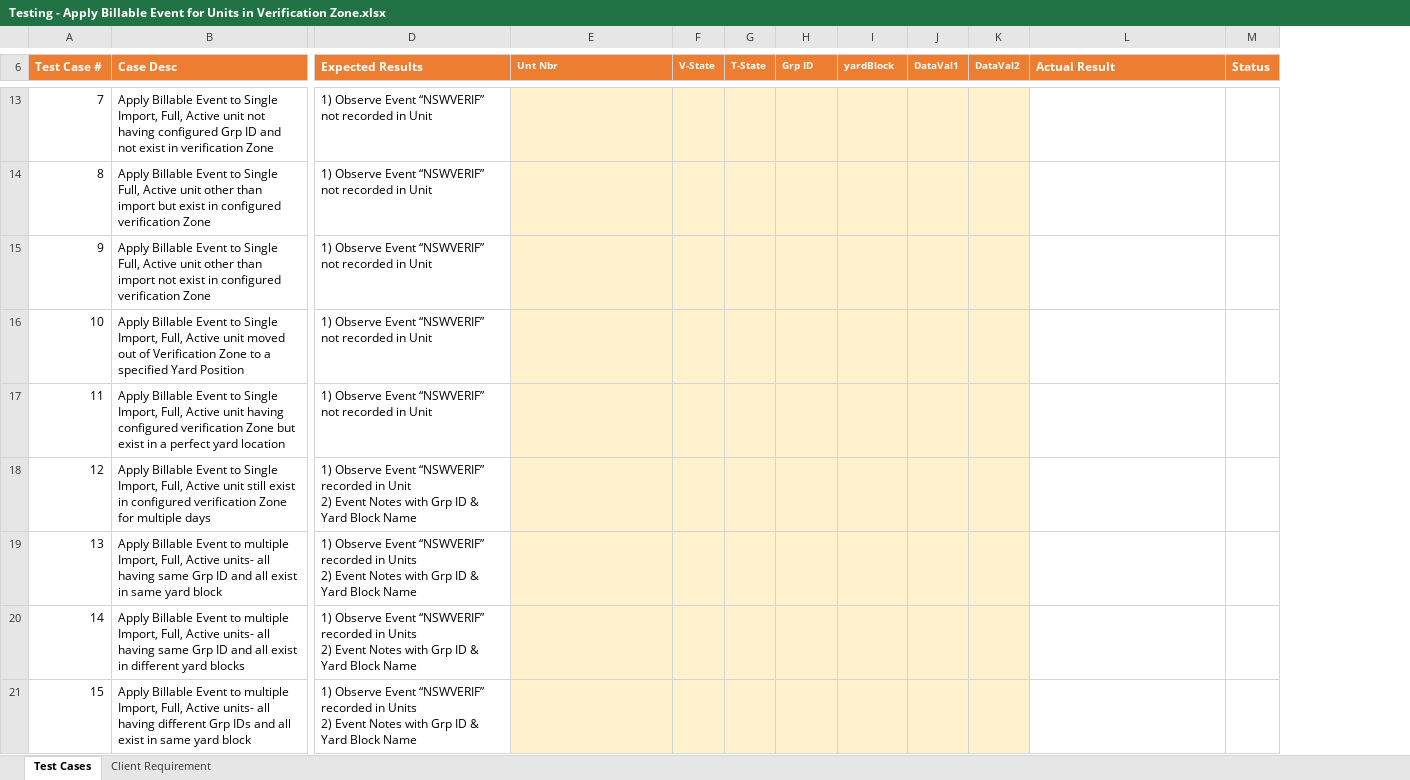
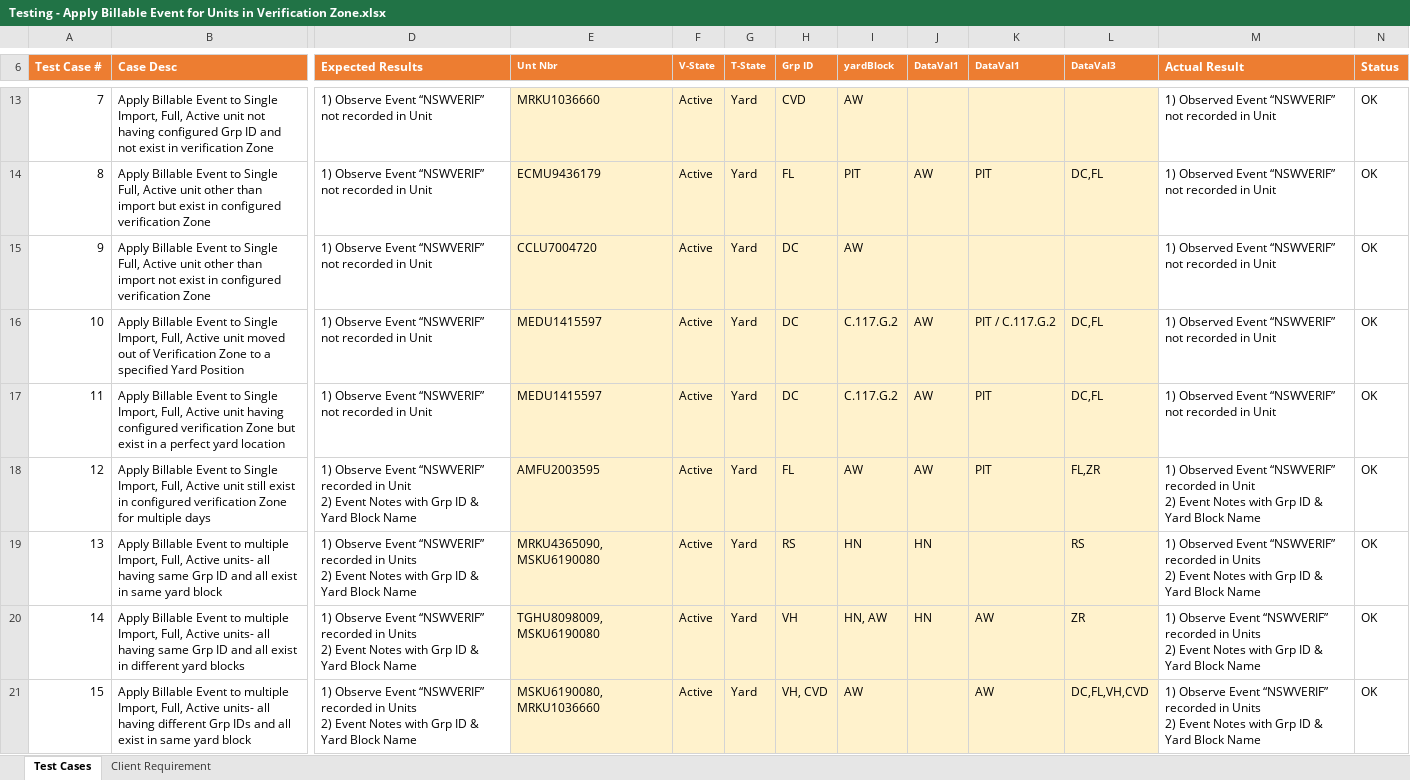
Before and after one commit to wstech/DPW_Caucedo, an Excel workbook: ApplyEvent_For_UnitsInVerificationZone/Release Documents/Testing - Apply Billable Event for Units in Verification Zone.xlsx, sheet Test Cases, drawn as a sheet; only a part is shown, gaps mark what is left out; values as stored, in another font and other column widths than the file's, no borders; removed rows and columns are numbered as before the commit, all else as after; ↵ is a line break in a cell; the diff covers the shown part only; the diff names each change by its address in the sheet, - before the commit and + after, or states it on an @@ line.

```diff
--- a/ApplyEvent_For_UnitsInVerificationZone/Release Documents/Testing - Apply Billable Event for Units in Verification Zone.xlsx (sheet Test Cases)
+++ b/ApplyEvent_For_UnitsInVerificationZone/Release Documents/Testing - Apply Billable Event for Units in Verification Zone.xlsx (sheet Test Cases)
-column K (DataVal2), empty
+column K (DataVal1), rows 14-21: PIT |  | PIT / C.117.G.2 | PIT | PIT |  | AW | AW
+column L (DataVal3), rows 14-21: DC,FL |  | DC,FL | DC,FL | FL,ZR | RS | ZR | DC,FL,VH,CVD
-E13 (Unt Nbr): (empty)
+E13 (Unt Nbr): MRKU1036660
-F13:F21 (V-State): (empty)
+F13:F21 (V-State): Active
-G13:G21 (T-State): (empty)
+G13:G21 (T-State): Yard
-H13 (Grp ID): (empty)
+H13 (Grp ID): CVD
-I13 (yardBlock): (empty)
+I13 (yardBlock): AW
-M13:M17 (Actual Result): (empty)
+M13:M17 (Actual Result): 1) Observed Event “NSWVERIF” not recorded in Unit
-N13:N21 (Status): (empty)
+N13:N21 (Status): OK
-E14 (Unt Nbr): (empty)
+E14 (Unt Nbr): ECMU9436179
-H14 (Grp ID): (empty)
+H14 (Grp ID): FL
-I14 (yardBlock): (empty)
+I14 (yardBlock): PIT
-J14 (DataVal1): (empty)
+J14 (DataVal1): AW
-E15 (Unt Nbr): (empty)
+E15 (Unt Nbr): CCLU7004720
-H15:H17 (Grp ID): (empty)
+H15:H17 (Grp ID): DC
-I15 (yardBlock): (empty)
+I15 (yardBlock): AW
-E16:E17 (Unt Nbr): (empty)
+E16:E17 (Unt Nbr): MEDU1415597
-I16:I17 (yardBlock): (empty)
+I16:I17 (yardBlock): C.117.G.2
-J16:J18 (DataVal1): (empty)
+J16:J18 (DataVal1): AW
-E18 (Unt Nbr): (empty)
+E18 (Unt Nbr): AMFU2003595
-H18 (Grp ID): (empty)
+H18 (Grp ID): FL
-I18 (yardBlock): (empty)
+I18 (yardBlock): AW
-M18 (Actual Result): (empty)
+M18 (Actual Result): 1) Observed Event “NSWVERIF” recorded in Unit ↵ 2) Event Notes with Grp ID & Yard Block Name
-E19 (Unt Nbr): (empty)
+E19 (Unt Nbr): MRKU4365090, MSKU6190080
-H19 (Grp ID): (empty)
+H19 (Grp ID): RS
-I19 (yardBlock): (empty)
+I19 (yardBlock): HN
-J19:J20 (DataVal1): (empty)
+J19:J20 (DataVal1): HN
-M19 (Actual Result): (empty)
+M19 (Actual Result): 1) Observed Event “NSWVERIF” recorded in Units ↵ 2) Event Notes with Grp ID & Yard Block Name
-E20 (Unt Nbr): (empty)
+E20 (Unt Nbr): TGHU8098009, MSKU6190080
-H20 (Grp ID): (empty)
+H20 (Grp ID): VH
-I20 (yardBlock): (empty)
+I20 (yardBlock): HN, AW
-M20:M21 (Actual Result): (empty)
+M20:M21 (Actual Result): 1) Observe Event “NSWVERIF” recorded in Units ↵ 2) Event Notes with Grp ID & Yard Block Name
-E21 (Unt Nbr): (empty)
+E21 (Unt Nbr): MSKU6190080, MRKU1036660
-H21 (Grp ID): (empty)
+H21 (Grp ID): VH, CVD
-I21 (yardBlock): (empty)
+I21 (yardBlock): AW
```
Also changed, not shown: 1 added row and 64 edited cells elsewhere in this sheet.
